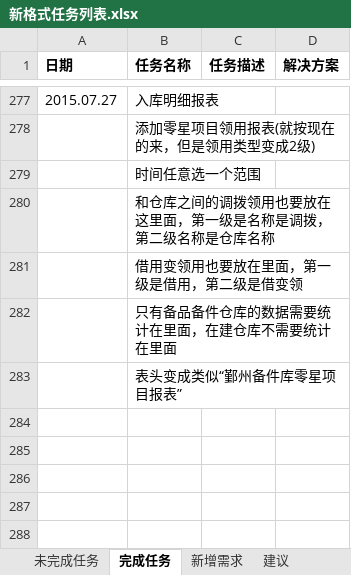
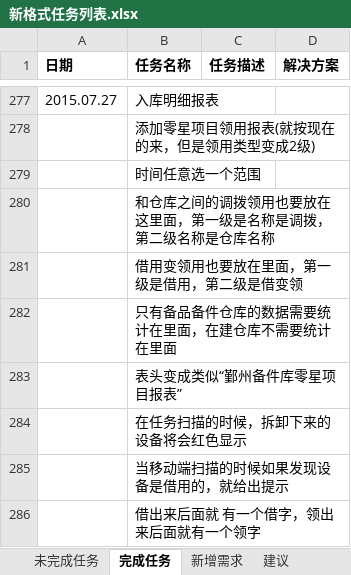
Before and after one commit to mawujun1234/leon1.0, an Excel workbook: ems/document/新格式任务列表.xlsx, sheet 完成任务, drawn as a sheet; only a part is shown, gaps mark what is left out; values as stored, in another font and other column widths than the file's, no borders; charts and pictures not drawn; the diff names each change by its address in the sheet, - before the commit and + after, or states it on an @@ line.

```diff
--- a/ems/document/新格式任务列表.xlsx (sheet 完成任务)
+++ b/ems/document/新格式任务列表.xlsx (sheet 完成任务)
+row 284:  | 在任务扫描的时候，拆卸下来的设备将会红色显示
+row 285:  | 当移动端扫描的时候如果发现设备是借用的，就给出提示
+row 286:  | 借出来后面就 有一个借字，领出来后面就有一个领字
```
Also changed, not shown: sheet 未完成任务, sheet 开发备忘, charts or pictures, 22 other files.
